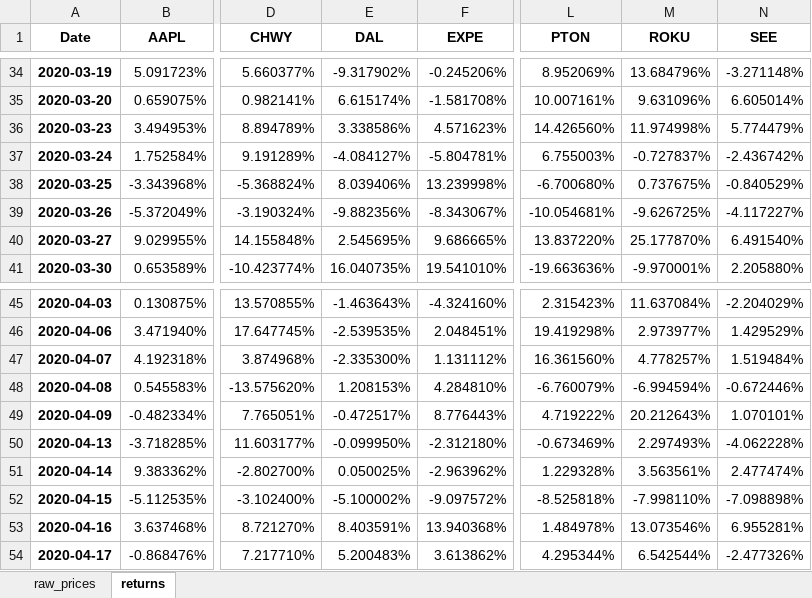
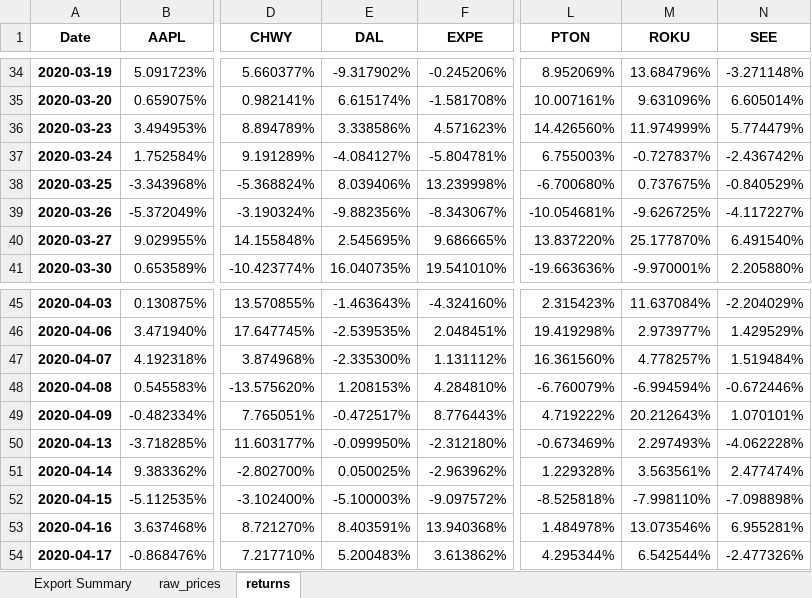
Before and after one commit to RyanLee64/Markowitz_FE, an Excel workbook: markowitz_assets.xlsx, sheet returns, drawn as a sheet; only a part is shown, gaps mark what is left out; values as stored, in another font and other column widths than the file's, no borders; the diff names each change by its address in the sheet, - before the commit and + after, or states it on an @@ line.

```diff
--- a/markowitz_assets.xlsx (sheet returns)
+++ b/markowitz_assets.xlsx (sheet returns)
+sheet tab: Export Summary
-M36 (ROKU): 11.974998%
+M36 (ROKU): 11.974999%
-E52 (DAL): -5.100002%
+E52 (DAL): -5.100003%
```
Also changed, not shown: formulas that keep their value, 3 other files.
